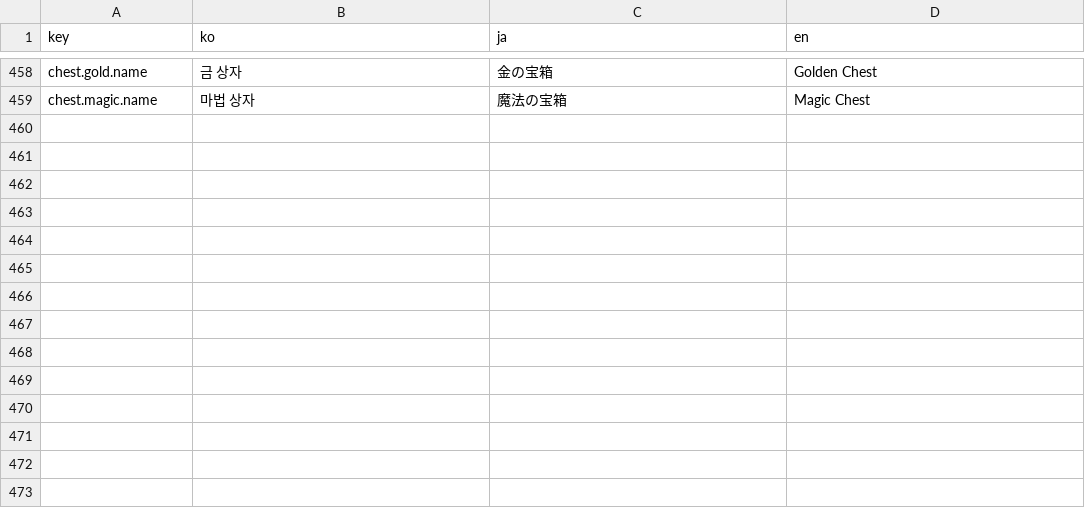
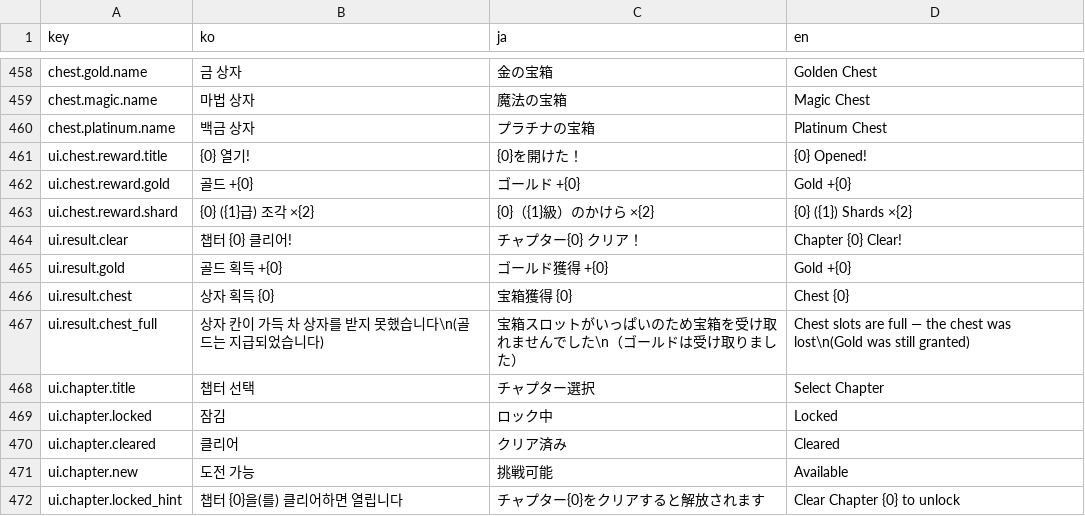
Before and after one commit to inpiawon-ui/AvengingSprit, a TSV file: Projects/AVSR/Localization/AVSR_Strings.tsv, drawn as a sheet; only a part is shown, gaps mark what is left out; the diff names each change by its address in the sheet, - before the commit and + after, or states it on an @@ line.

```diff
--- a/Projects/AVSR/Localization/AVSR_Strings.tsv
+++ b/Projects/AVSR/Localization/AVSR_Strings.tsv
+row 460: chest.platinum.name | 백금 상자 | プラチナの宝箱 | Platinum Chest
+row 461: ui.chest.reward.title | {0} 열기! | {0}を開けた！ | {0} Opened!
+row 462: ui.chest.reward.gold | 골드 +{0} | ゴールド +{0} | Gold +{0}
+row 463: ui.chest.reward.shard | {0} ({1}급) 조각 ×{2} | {0}（{1}級）のかけら ×{2} | {0} ({1}) Shards ×{2}
+row 464: ui.result.clear | 챕터 {0} 클리어! | チャプター{0} クリア！ | Chapter {0} Clear!
+row 465: ui.result.gold | 골드 획득 +{0} | ゴールド獲得 +{0} | Gold +{0}
+row 466: ui.result.chest | 상자 획득 {0} | 宝箱獲得 {0} | Chest {0}
+row 467: ui.result.chest_full | 상자 칸이 가득 차 상자를 받지 못했습니다\n(골드는 지급되었습니다) | 宝箱スロットがいっぱいのため宝箱を受け取れませんでした\n（ゴールドは受け取りました） | Chest slots are full — the chest was lost\n(Gold was still granted)
+row 468: ui.chapter.title | 챕터 선택 | チャプター選択 | Select Chapter
+row 469: ui.chapter.locked | 잠김 | ロック中 | Locked
+row 470: ui.chapter.cleared | 클리어 | クリア済み | Cleared
+row 471: ui.chapter.new | 도전 가능 | 挑戦可能 | Available
+row 472: ui.chapter.locked_hint | 챕터 {0}을(를) 클리어하면 열립니다 | チャプター{0}をクリアすると解放されます | Clear Chapter {0} to unlock
```
Also changed, not shown: 10 other files.
